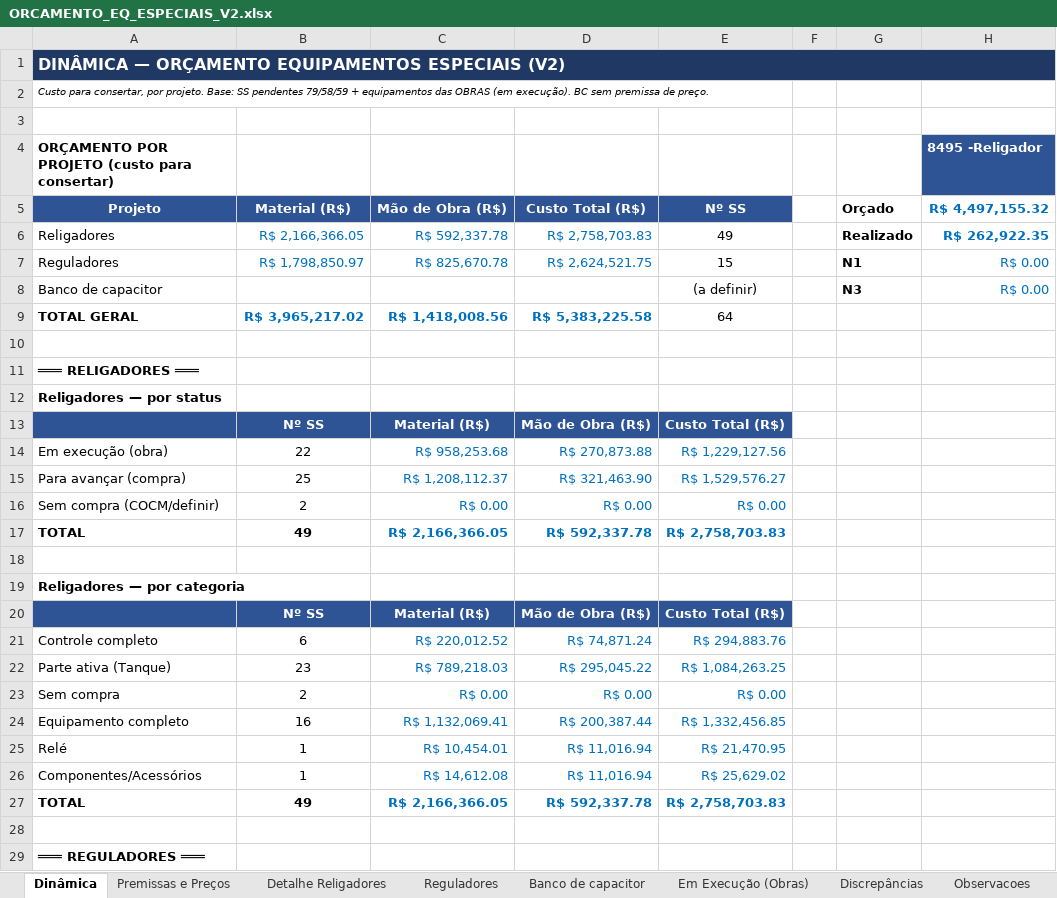
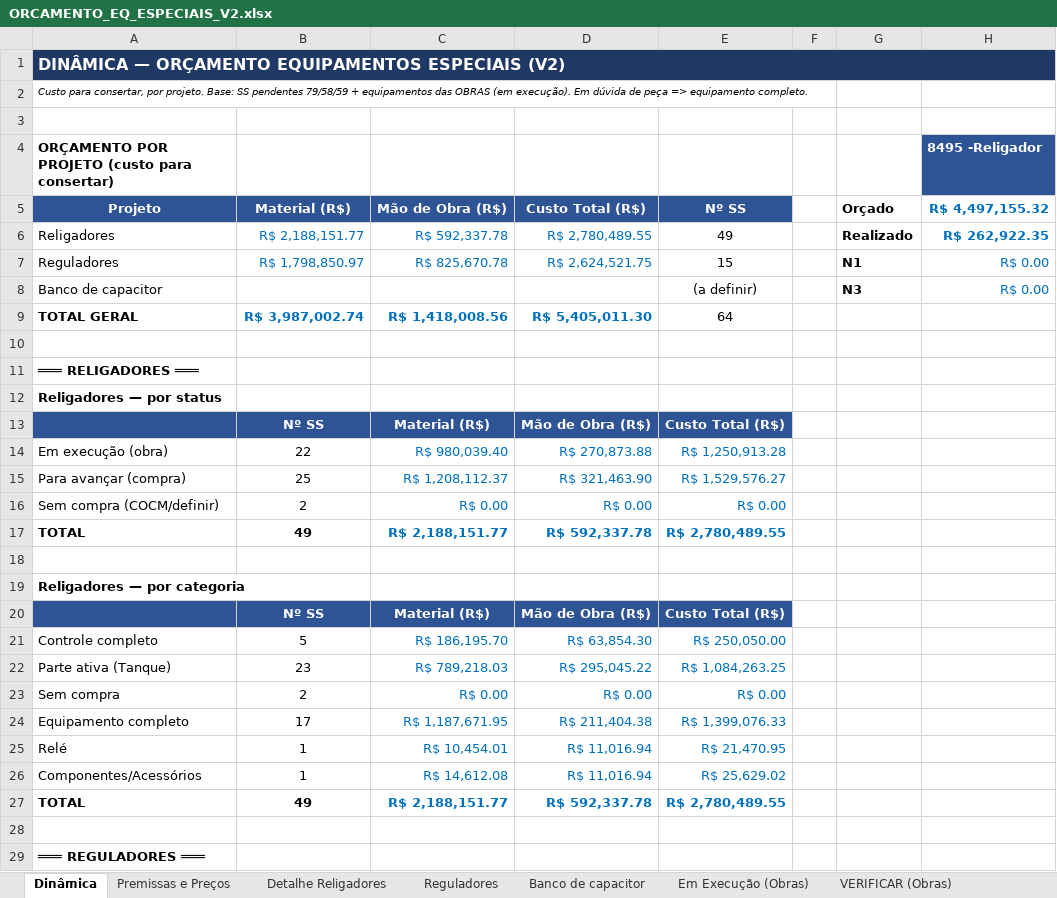
Before and after one commit to LGRSV/Teamlvida, an Excel workbook: ORCAMENTO_EQ_ESPECIAIS_V2.xlsx, sheet Dinâmica, drawn as a sheet; only a part is shown; values as stored, in another font and other column widths than the file's, no borders; the diff covers the shown part only; the diff names each change by its address in the sheet, - before the commit and + after, or states it on an @@ line.

```diff
--- a/ORCAMENTO_EQ_ESPECIAIS_V2.xlsx (sheet Dinâmica)
+++ b/ORCAMENTO_EQ_ESPECIAIS_V2.xlsx (sheet Dinâmica)
+sheet tab: VERIFICAR (Obras)
-A2: …(em execução). BC sem premissa de preço.
+A2: …(em execução). Em dúvida de peça => equipamento completo.
-B6: R$ 2,166,366.05
+B6: R$ 2,188,151.77
-D6: R$ 2,758,703.83
+D6: R$ 2,780,489.55
-B9: R$ 3,965,217.02
+B9: R$ 3,987,002.74
-D9: R$ 5,383,225.58
+D9: R$ 5,405,011.30
-C14: R$ 958,253.68
+C14: R$ 980,039.40
-E14: R$ 1,229,127.56
+E14: R$ 1,250,913.28
-C17: R$ 2,166,366.05
+C17: R$ 2,188,151.77
-E17: R$ 2,758,703.83
+E17: R$ 2,780,489.55
-B21: 6
+B21: 5
-C21: R$ 220,012.52
+C21: R$ 186,195.70
-D21: R$ 74,871.24
+D21: R$ 63,854.30
-E21: R$ 294,883.76
+E21: R$ 250,050.00
-B24: 16
+B24: 17
-C24: R$ 1,132,069.41
+C24: R$ 1,187,671.95
-D24: R$ 200,387.44
+D24: R$ 211,404.38
-E24: R$ 1,332,456.85
+E24: R$ 1,399,076.33
-C27: R$ 2,166,366.05
+C27: R$ 2,188,151.77
-E27: R$ 2,758,703.83
+E27: R$ 2,780,489.55
```
Also changed, not shown: 2 added rows and 3 edited cells elsewhere in this sheet, sheet Em Execução (Obras), sheet Reguladores, sheet Detalhe Religadores, sheet Discrepâncias, sheet Observacoes.
